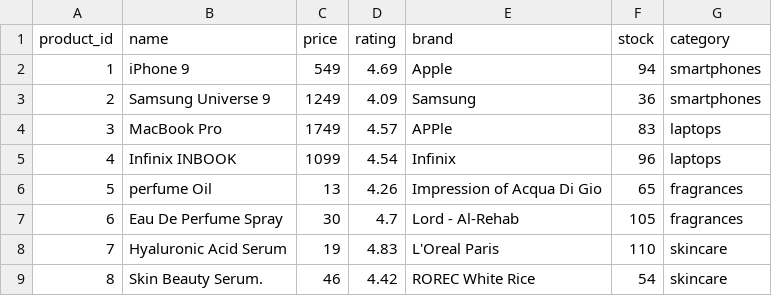
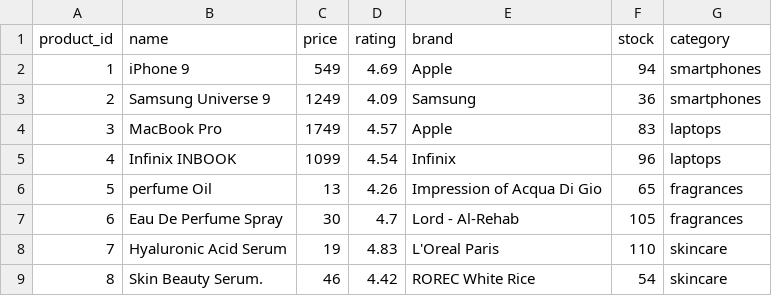
Before and after one commit to ImamWaliyuddin/UTS_DE, a CSV file: product.csv, drawn as a sheet; only a part is shown.

Commit message:
Update product.csv

```diff
--- a/product.csv
+++ b/product.csv
@@ -3,3 +3,3 @@ product_id,name,price,rating,brand,stock,category
 2,Samsung Universe 9,1249,4.09,Samsung,36,smartphones
-3,MacBook Pro,1749,4.57,APPle,83,laptops
+3,MacBook Pro,1749,4.57,Apple,83,laptops
 4,Infinix INBOOK,1099,4.54,Infinix,96,laptops
```
